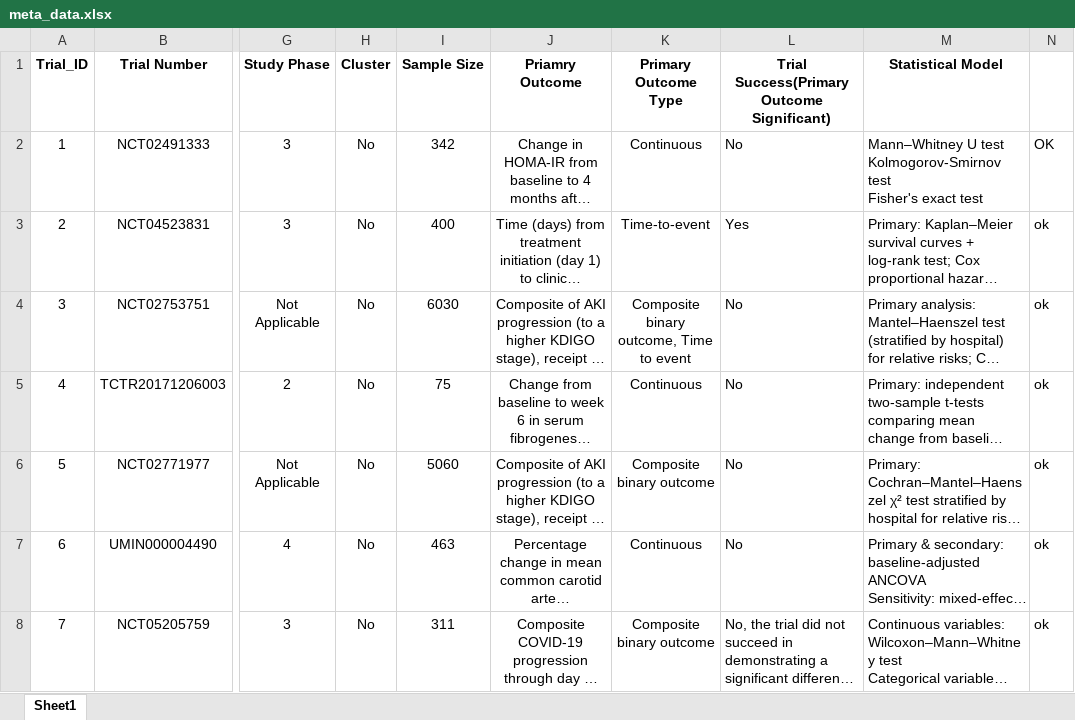
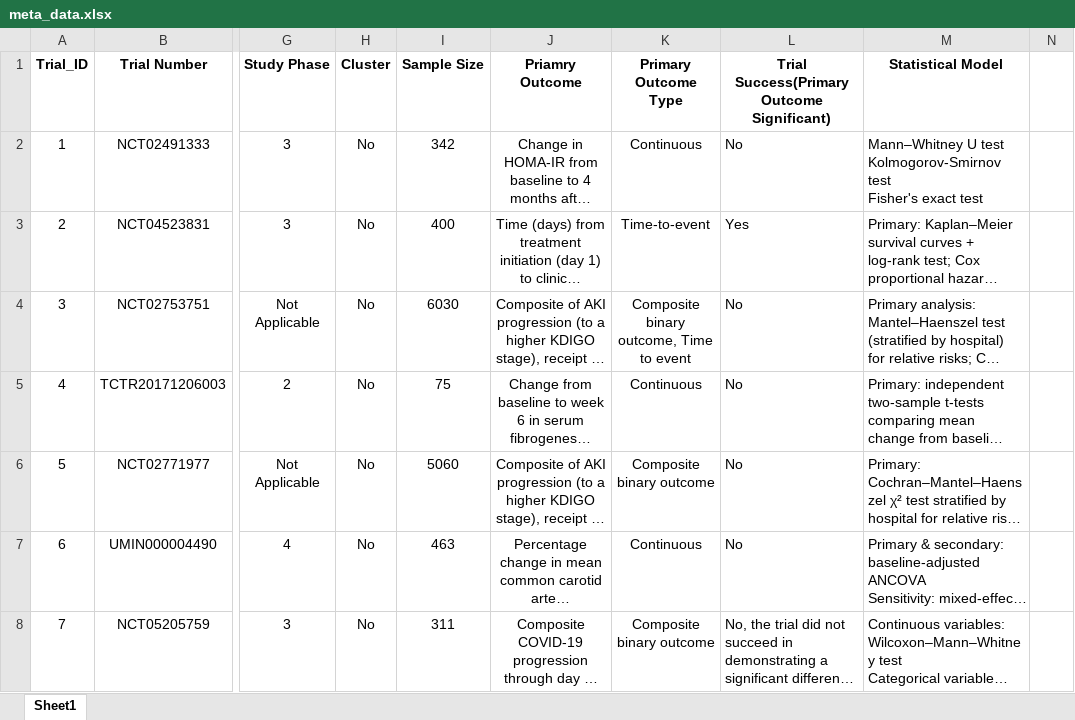
Before and after one commit to syl051088/RCT_Data, an Excel workbook: cleaned_data/meta_data.xlsx, sheet Sheet1, drawn as a sheet; only a part is shown, gaps mark what is left out; long unchanged cells end in …; values as stored, in another font and other column widths than the file's, no borders; the diff covers the shown part only; the diff names each change by its address in the sheet, - before the commit and + after, or states it on an @@ line.

```diff
--- a/cleaned_data/meta_data.xlsx (sheet Sheet1)
+++ b/cleaned_data/meta_data.xlsx (sheet Sheet1)
-N2: OK
+N2: (empty)
-N3:N8: ok
+N3:N8: (empty)
```
Also changed, not shown: 34 edited cells elsewhere in this sheet, raw_data/10/10.xlsx, 9 other files.
